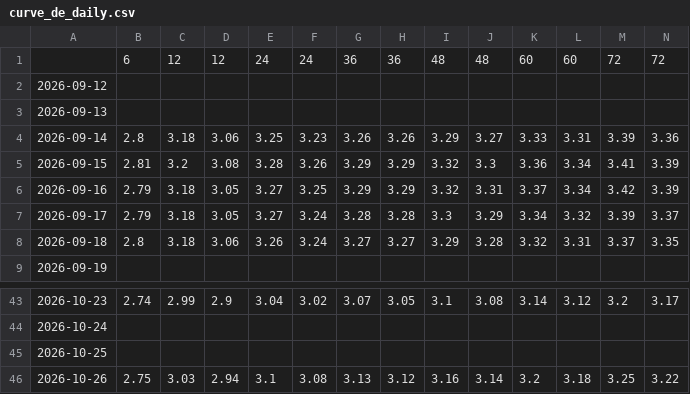
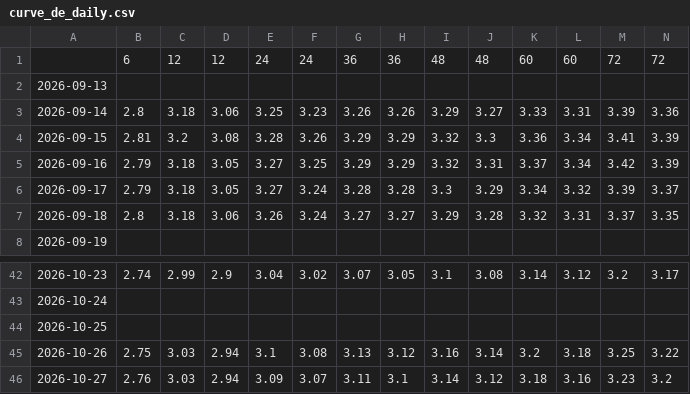
Before and after one commit to joshberelowitz-hub/fm-7k2q, a CSV file: data/curve_de_daily.csv, drawn as a sheet; only a part is shown, gaps mark what is left out; removed rows and columns are numbered as before the commit, all else as after; rows hold the shown columns only; the diff names each change by its address in the sheet, - before the commit and + after, or states it on an @@ line.

```diff
--- a/data/curve_de_daily.csv
+++ b/data/curve_de_daily.csv
-row 2: 2026-09-12
+row 46: 2026-10-27 | 2.76 | 3.03 | 2.94 | 3.09 | 3.07 | 3.11 | 3.1 | 3.14 | 3.12 | 3.18 | 3.16 | 3.23 | 3.2
```
Also changed, not shown: data/curve_jp_mof.csv, data/curve_uk_daily.csv, 13 other files.
